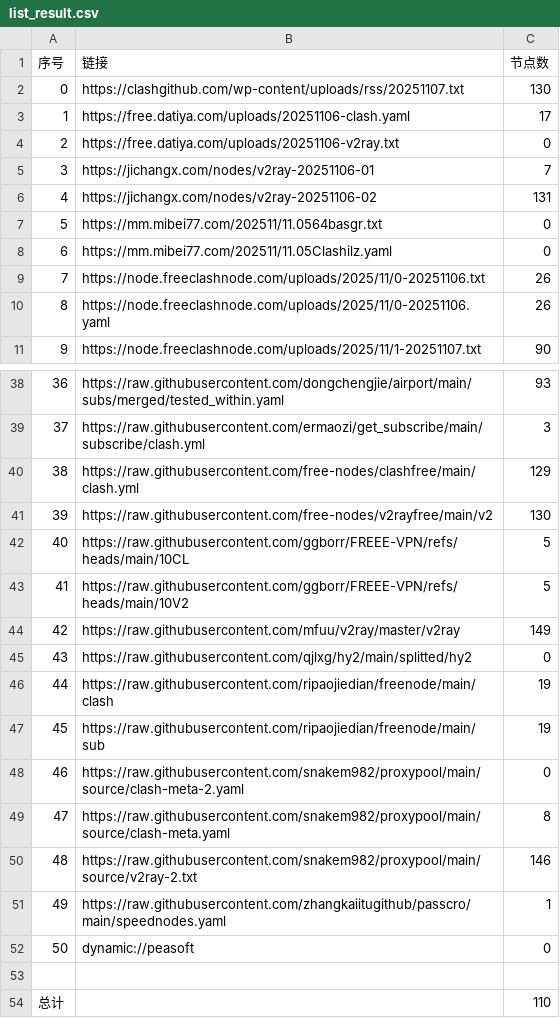
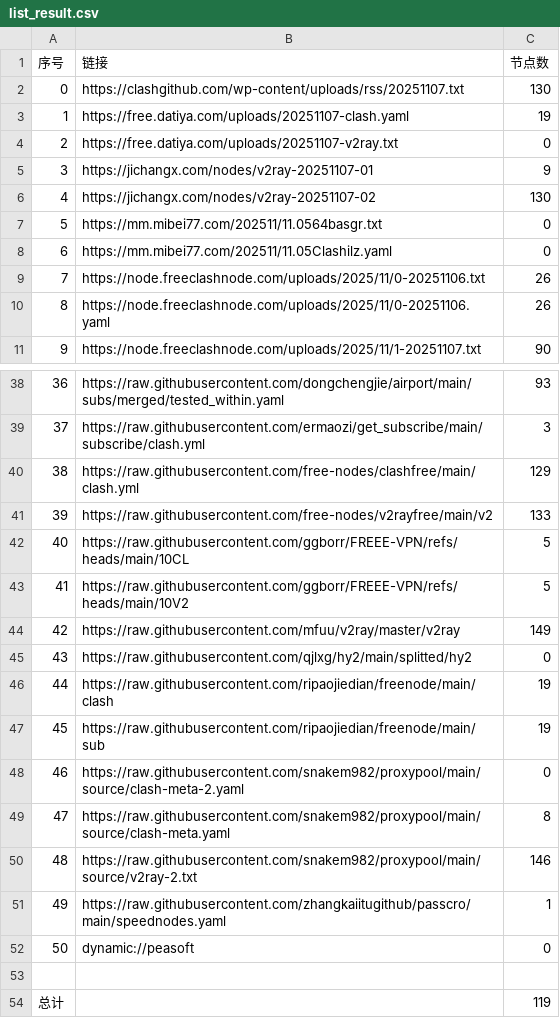
Before and after one commit to eshao731/AutoMergePublicNodes, a CSV file: list_result.csv, drawn as a sheet; only a part is shown, gaps mark what is left out.

```diff
--- a/list_result.csv
+++ b/list_result.csv
@@ -2,6 +2,6 @@
 0,https://clashgithub.com/wp-content/uploads/rss/20251107.txt,130
-1,https://free.datiya.com/uploads/20251106-clash.yaml,17
-2,https://free.datiya.com/uploads/20251106-v2ray.txt,0
-3,https://jichangx.com/nodes/v2ray-20251106-01,7
-4,https://jichangx.com/nodes/v2ray-20251106-02,131
+1,https://free.datiya.com/uploads/20251107-clash.yaml,19
+2,https://free.datiya.com/uploads/20251107-v2ray.txt,0
+3,https://jichangx.com/nodes/v2ray-20251107-01,9
+4,https://jichangx.com/nodes/v2ray-20251107-02,130
 5,https://mm.mibei77.com/202511/11.0564basgr.txt,0
@@ -40,3 +40,3 @@
 38,https://raw.githubusercontent.com/free-nodes/clashfree/main/clash.yml,129
-39,https://raw.githubusercontent.com/free-nodes/v2rayfree/main/v2,130
+39,https://raw.githubusercontent.com/free-nodes/v2rayfree/main/v2,133
 40,https://raw.githubusercontent.com/ggborr/FREEE-VPN/refs/heads/main/10CL,5
@@ -53,2 +53,2 @@
 
-总计,,110
+总计,,119
```
Also changed, not shown: 18 other files.
